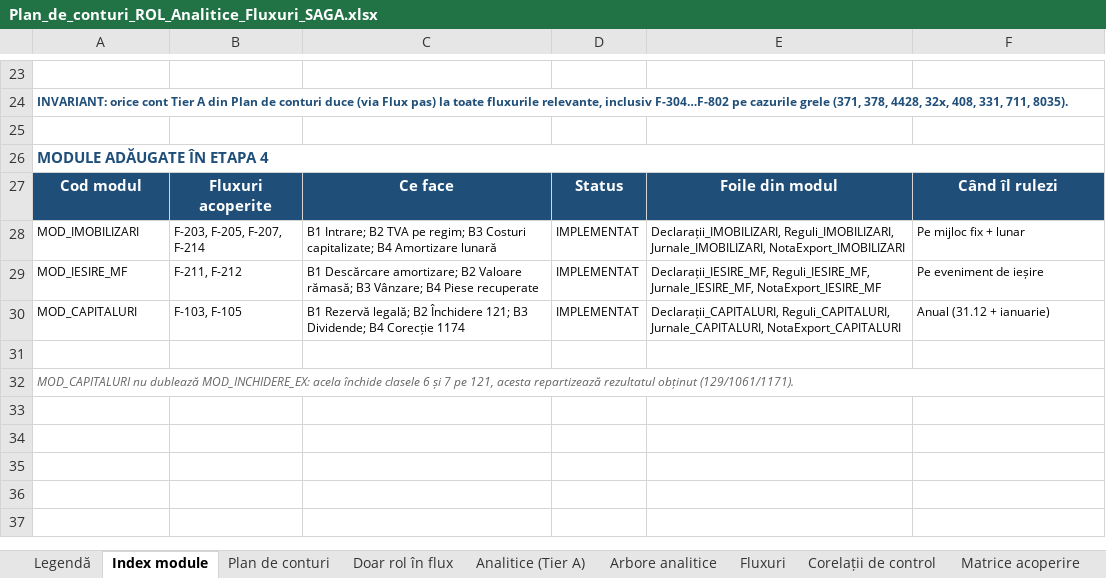
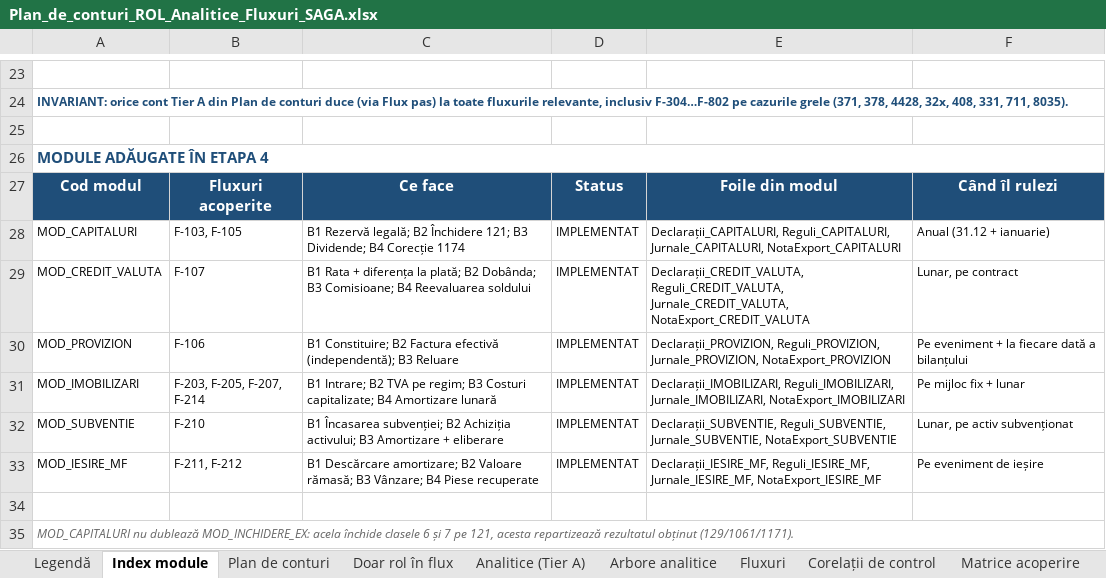
Before and after one commit to lucapaguroidea-ops/9LIFE_CURSCONTA, an Excel workbook: dist/Plan_de_conturi_ROL_Analitice_Fluxuri_SAGA.xlsx, sheet Index module, drawn as a sheet; only a part is shown, gaps mark what is left out; values as stored, in another font and other column widths than the file's, no borders; the diff names each change by its address in the sheet, - before the commit and + after, or states it on an @@ line.

```diff
--- a/dist/Plan_de_conturi_ROL_Analitice_Fluxuri_SAGA.xlsx (sheet Index module)
+++ b/dist/Plan_de_conturi_ROL_Analitice_Fluxuri_SAGA.xlsx (sheet Index module)
@@ row 30 moved to row 28: MOD_CAPITALURI @@
+row 29: MOD_CREDIT_VALUTA | F-107 | B1 Rata + diferența la plată; B2 Dobânda; B3 Comisioane; B4 Reevaluarea soldului | IMPLEMENTAT | Declarații_CREDIT_VALUTA, Reguli_CREDIT_VALUTA, Jurnale_CREDIT_VALUTA, NotaExport_CREDIT_VALUTA | Lunar, pe contract
+row 30: MOD_PROVIZION | F-106 | B1 Constituire; B2 Factura efectivă (independentă); B3 Reluare | IMPLEMENTAT | Declarații_PROVIZION, Reguli_PROVIZION, Jurnale_PROVIZION, NotaExport_PROVIZION | Pe eveniment + la fiecare dată a bilanțului
+row 32: MOD_SUBVENTIE | F-210 | B1 Încasarea subvenției; B2 Achiziția activului; B3 Amortizare + eliberare | IMPLEMENTAT | Declarații_SUBVENTIE, Reguli_SUBVENTIE, Jurnale_SUBVENTIE, NotaExport_SUBVENTIE | Lunar, pe activ subvenționat
```
Also changed, not shown: dist/Module_Declarative_Fluxuri.xlsx, 7 other files.
